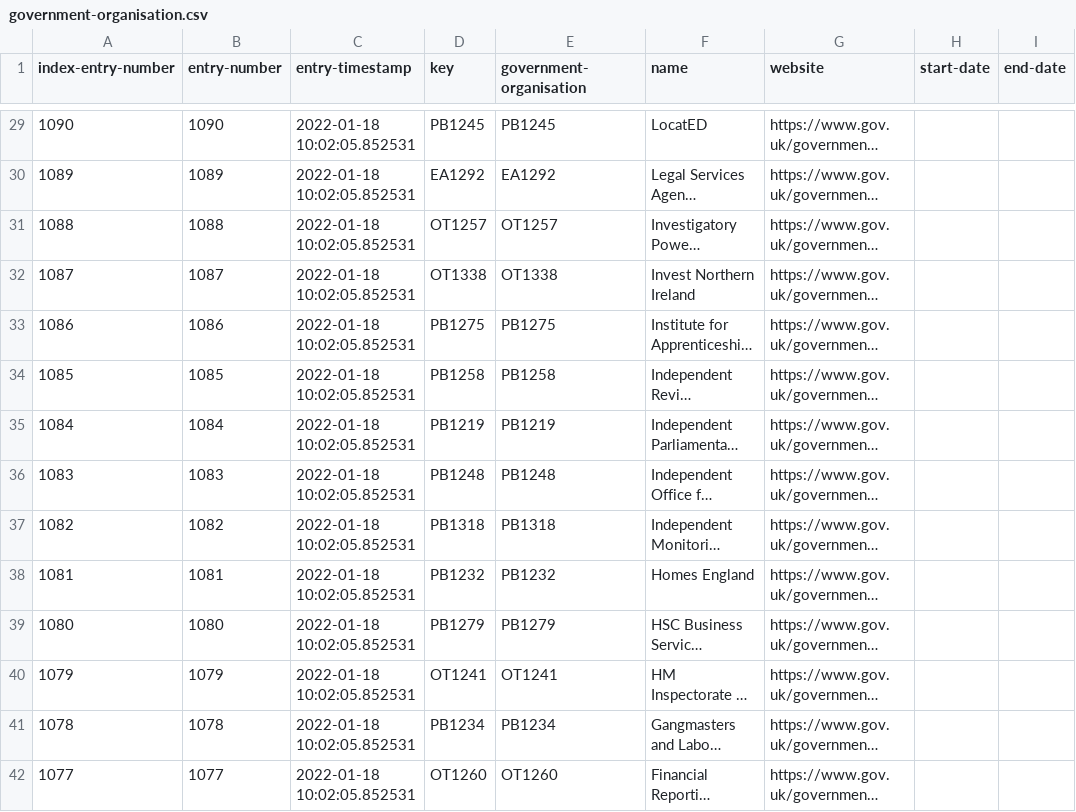
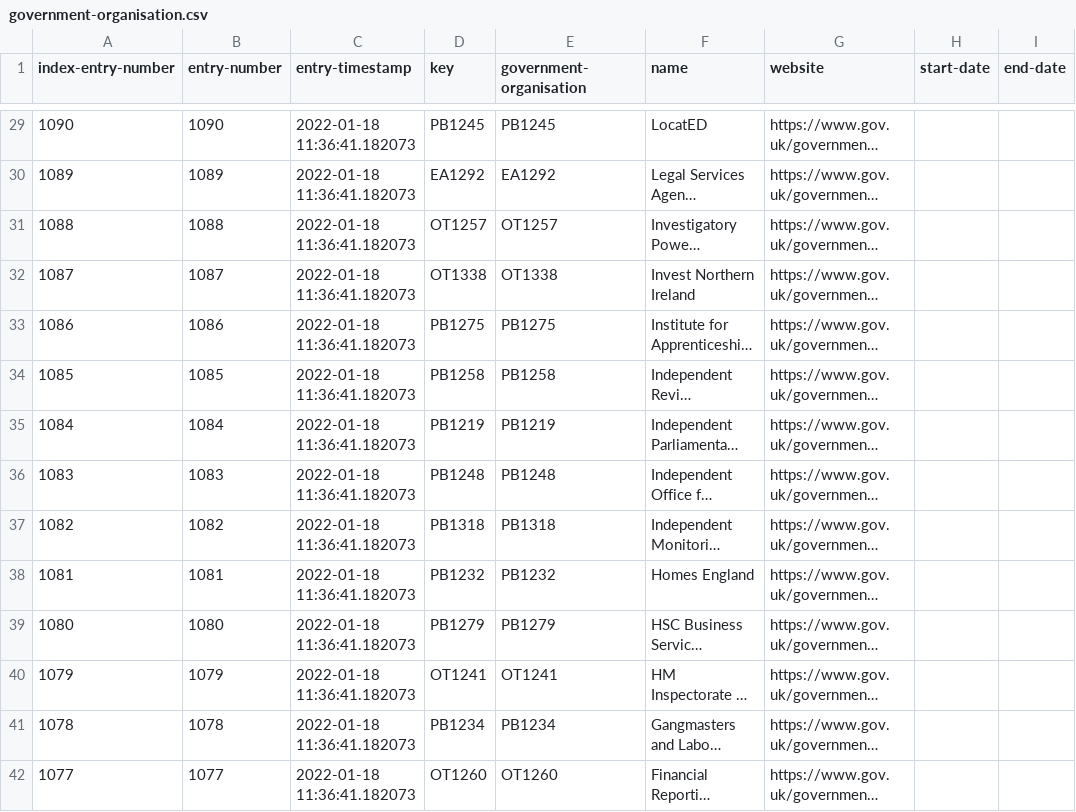
Before and after one commit to drkane/registers-backup, a CSV file: government-organisation.csv, drawn as a sheet; only a part is shown, gaps mark what is left out; long unchanged cells end in …; the diff covers the shown part only; the diff names each change by its address in the sheet, - before the commit and + after, or states it on an @@ line.

```diff
--- a/government-organisation.csv
+++ b/government-organisation.csv
-C29:C42 (entry-timestamp): 2022-01-18 10:02:05.852531
+C29:C42 (entry-timestamp): 2022-01-18 11:36:41.182073
```
Also changed, not shown: 89 edited cells elsewhere in this file, 3 other files.
